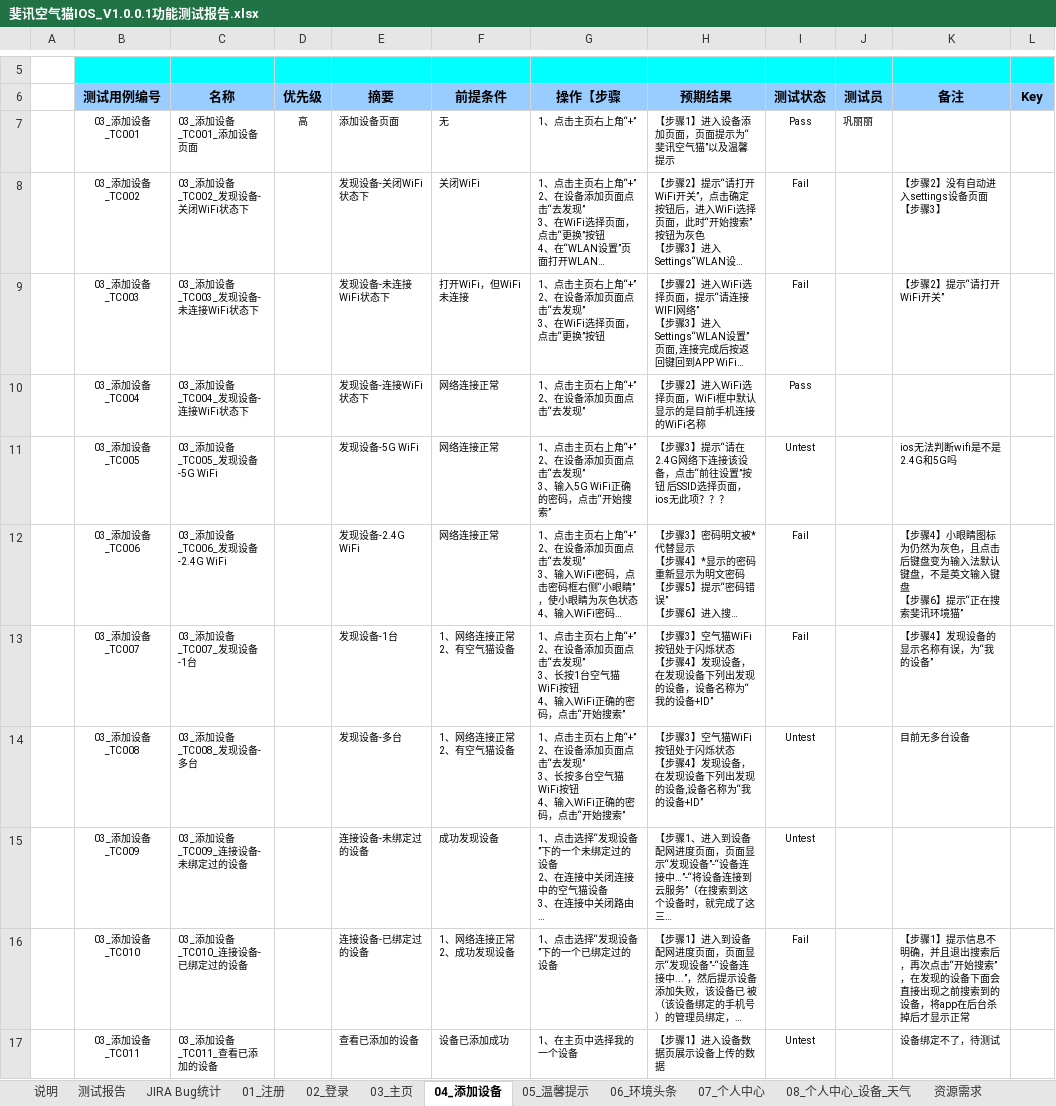
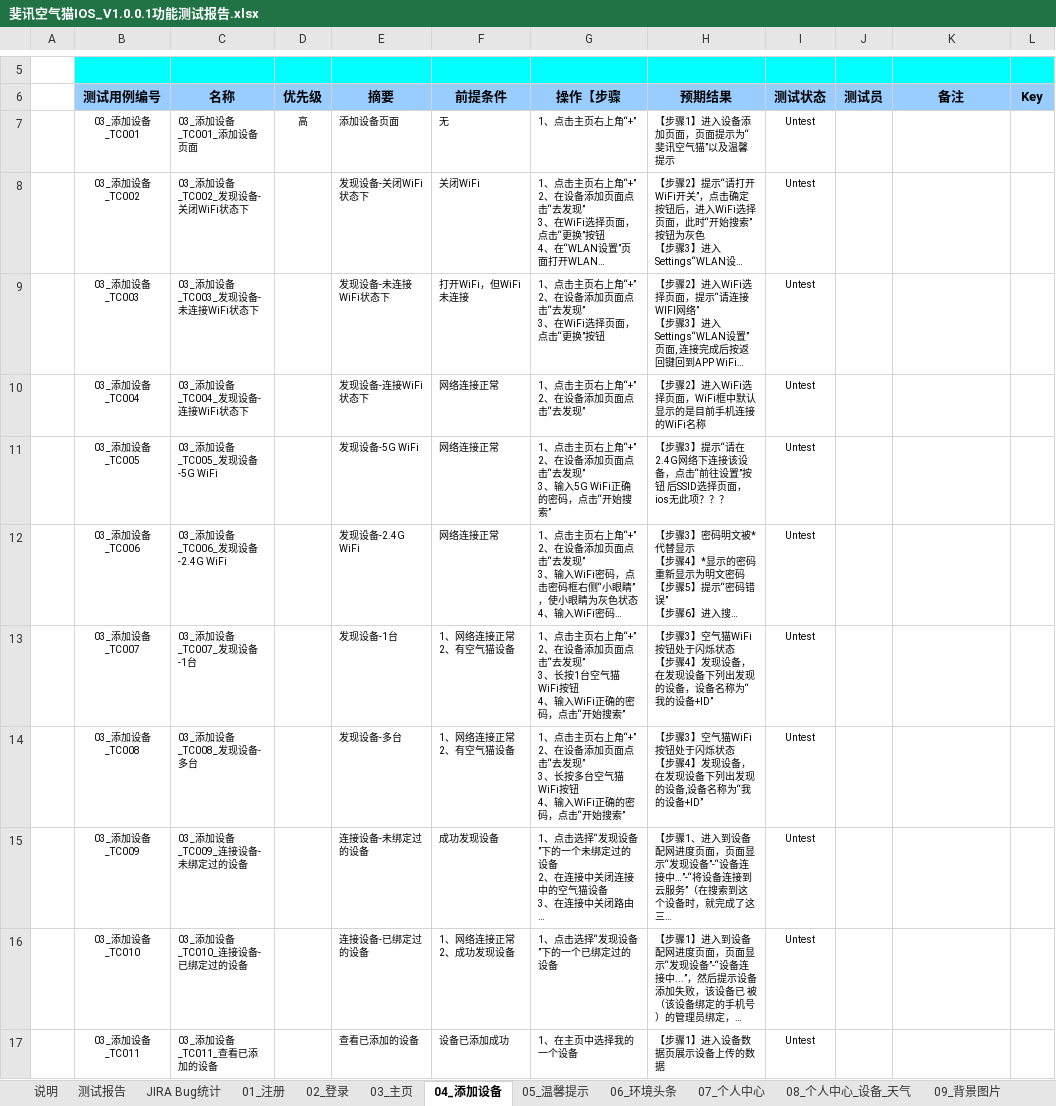
Before and after one commit to liligong/SystemTestCenter, an Excel workbook: 02测试报告/空气猫/IOS/斐讯空气猫IOS_V1.0.0.1功能测试报告.xlsx, sheet 04_添加设备, drawn as a sheet; only a part is shown, gaps mark what is left out; long unchanged cells end in …; values as stored, in another font and other column widths than the file's, no borders; charts and pictures and conditional formats not drawn; ↵ is a line break in a cell; the diff names each change by its address in the sheet, - before the commit and + after, or states it on an @@ line.

```diff
--- a/02测试报告/空气猫/IOS/斐讯空气猫IOS_V1.0.0.1功能测试报告.xlsx (sheet 04_添加设备)
+++ b/02测试报告/空气猫/IOS/斐讯空气猫IOS_V1.0.0.1功能测试报告.xlsx (sheet 04_添加设备)
+sheet tab: 09_背景图片
-I7 (测试状态): Pass
+I7 (测试状态): Untest
-J7 (测试员): 巩丽丽
+J7 (测试员): (empty)
-I8:I9 (测试状态): Fail
+I8:I9 (测试状态): Untest
-K8 (备注): 【步骤2】没有自动进入settings设备页面 ↵ 【步骤3】
+K8 (备注): (empty)
-K9 (备注): 【步骤2】提示“请打开WiFi开关”
+K9 (备注): (empty)
-I10 (测试状态): Pass
+I10 (测试状态): Untest
-K11 (备注): ios无法判断wifi是不是2.4G和5G吗
+K11 (备注): (empty)
-I12:I13 (测试状态): Fail
+I12:I13 (测试状态): Untest
-K12 (备注): 【步骤4】小眼睛图标为仍然为灰色，且点击后键盘变为输入法默认键盘，不是英文输入键盘 ↵ 【步骤6】提示“正在搜索斐讯环境猫”
+K12 (备注): (empty)
-K13 (备注): 【步骤4】发现设备的显示名称有误，为“我的设备”
+K13 (备注): (empty)
-K14 (备注): 目前无多台设备
+K14 (备注): (empty)
-I16 (测试状态): Fail
+I16 (测试状态): Untest
-K16 (备注): 【步骤1】提示信息不明确，并且退出搜索后，再次点击“开始搜索”，在发现的设备下面会直接出现之前搜索到的设备，将app在后台杀掉后才显示正常
+K16 (备注): (empty)
-K17 (备注): 设备绑定不了，待测试
+K17 (备注): (empty)
```
Also changed, not shown: sheet JIRA Bug统计, sheet 测试报告, sheet 03_主页, sheet 07_个人中心, sheet 08_个人中心_设备_天气, sheet 05_温馨提示, 3 more sheets, charts or pictures, 1 other file.
